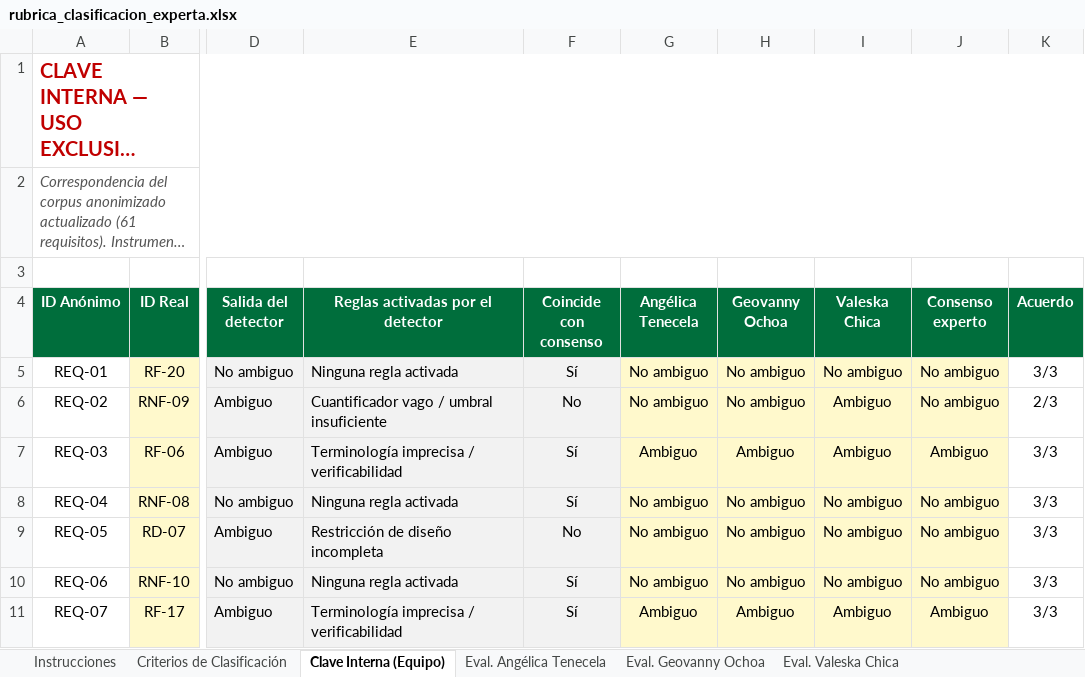
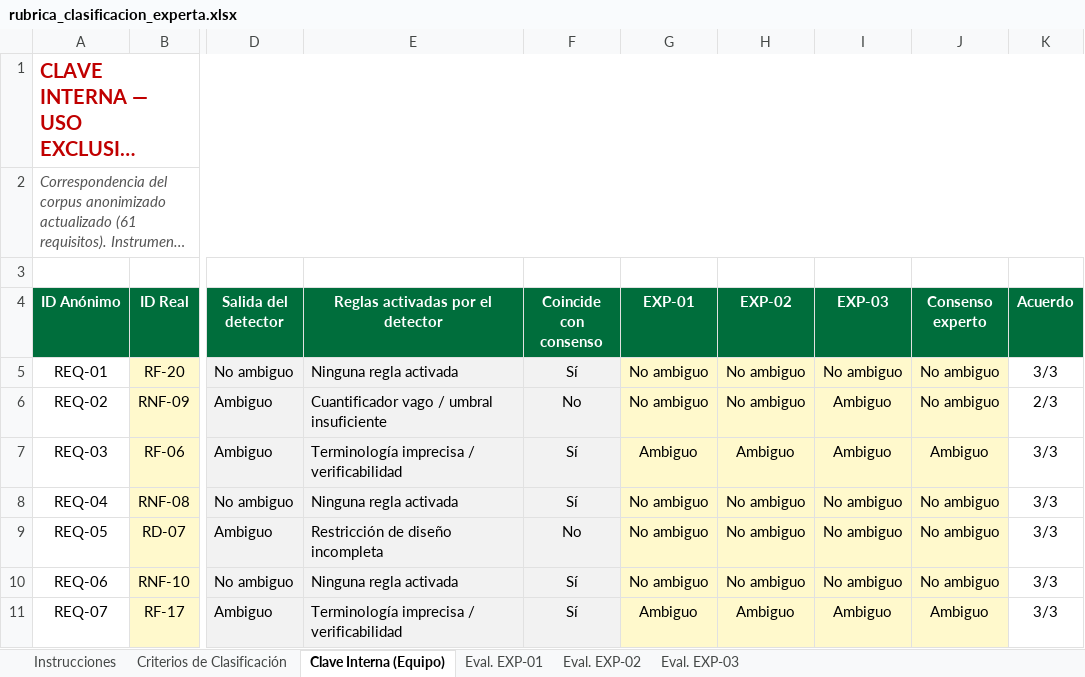
Before and after one commit to andymendozap03/MundiPets-PFC-IngReq, an Excel workbook: 06_Experimento/instrumentos/rubrica_clasificacion_experta.xlsx, sheet Clave Interna (Equipo), drawn as a sheet; only a part is shown, gaps mark what is left out; long unchanged cells end in …; values as stored, in another font and other column widths than the file's, no borders; conditional formats not drawn; the diff names each change by its address in the sheet, - before the commit and + after, or states it on an @@ line.

```diff
--- a/06_Experimento/instrumentos/rubrica_clasificacion_experta.xlsx (sheet Clave Interna (Equipo))
+++ b/06_Experimento/instrumentos/rubrica_clasificacion_experta.xlsx (sheet Clave Interna (Equipo))
-sheet tab: Eval. Angélica Tenecela
+sheet tab: Eval. EXP-01
-sheet tab: Eval. Geovanny Ochoa
+sheet tab: Eval. EXP-02
-sheet tab: Eval. Valeska Chica
+sheet tab: Eval. EXP-03
-G4: Angélica Tenecela
+G4: EXP-01
-H4: Geovanny Ochoa
+H4: EXP-02
-I4: Valeska Chica
+I4: EXP-03
```
Also changed, not shown: sheet Eval. EXP-03, sheet Eval. EXP-01, sheet Eval. EXP-02.
